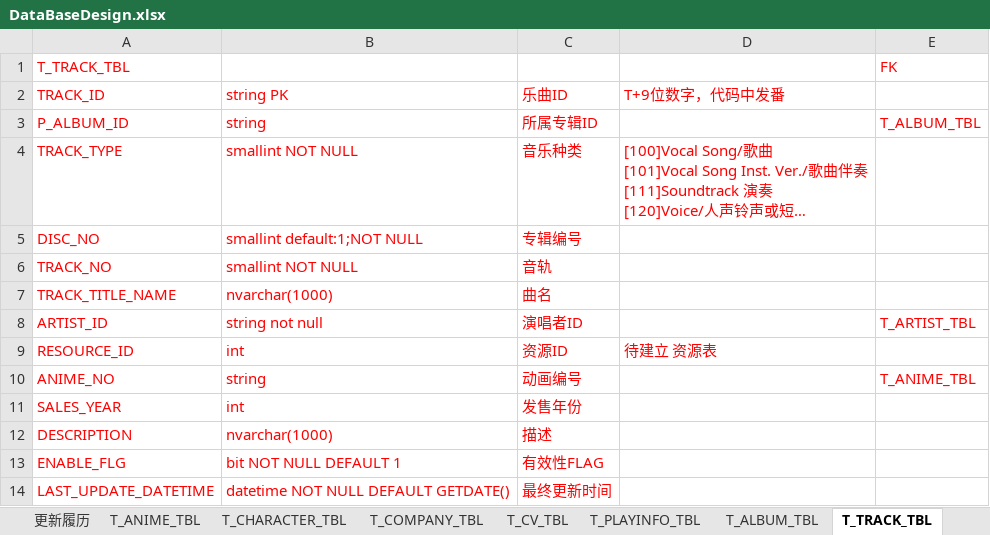
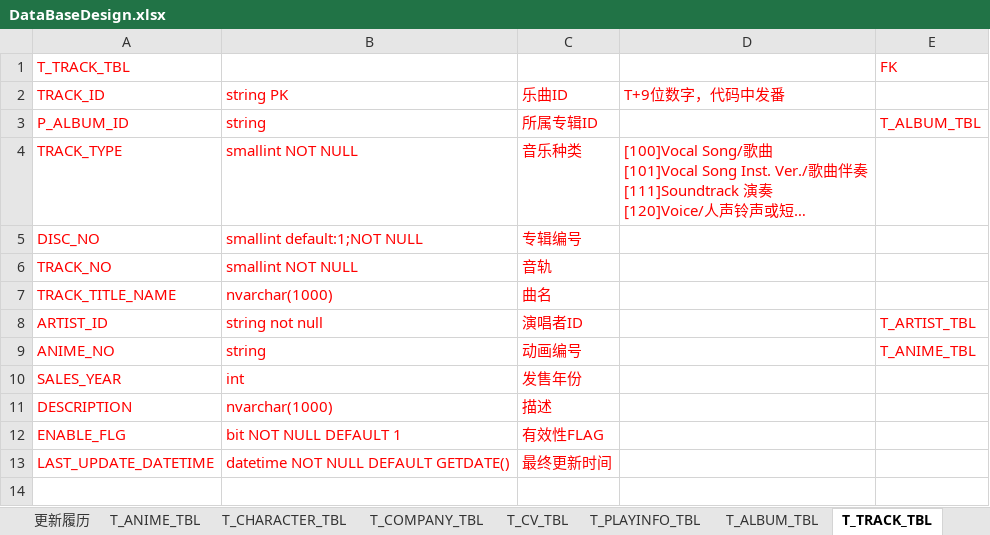
Before and after one commit to kirisamex/Animedata, an Excel workbook: SqlServerDBTable/DataBaseDesign.xlsx, sheet T_TRACK_TBL, drawn as a sheet; long unchanged cells end in …; values as stored, in another font and other column widths than the file's, no borders; the diff names each change by its address in the sheet, - before the commit and + after, or states it on an @@ line.

```diff
--- a/SqlServerDBTable/DataBaseDesign.xlsx (sheet T_TRACK_TBL)
+++ b/SqlServerDBTable/DataBaseDesign.xlsx (sheet T_TRACK_TBL)
-row 9: RESOURCE_ID | int | 资源ID | 待建立 资源表
```
Also changed, not shown: sheet T_RESOURCE_TBL, other sheet tabs, 12 other files.
